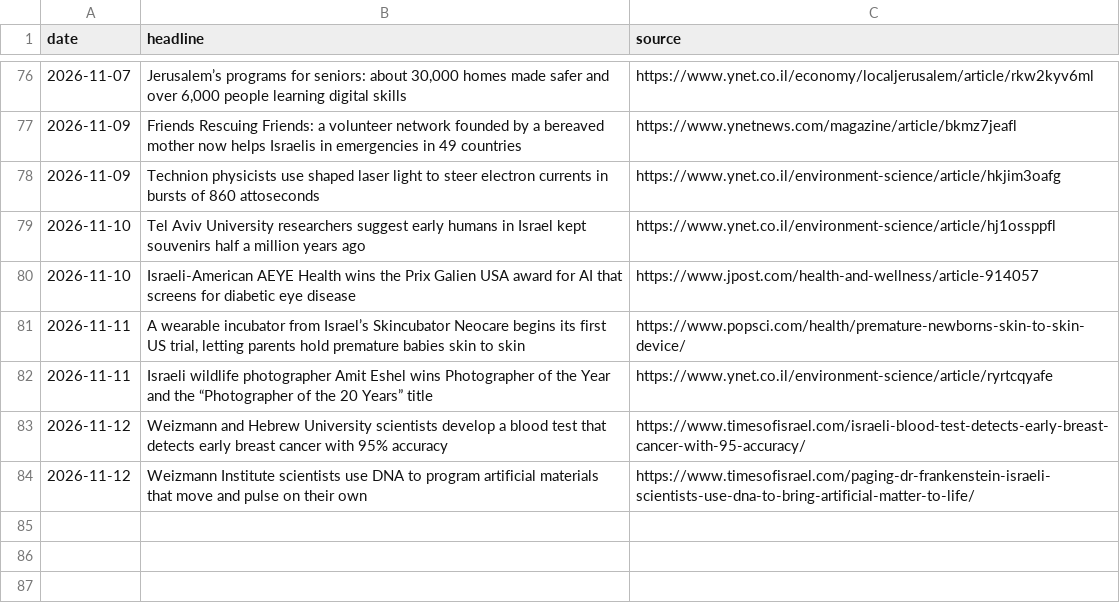
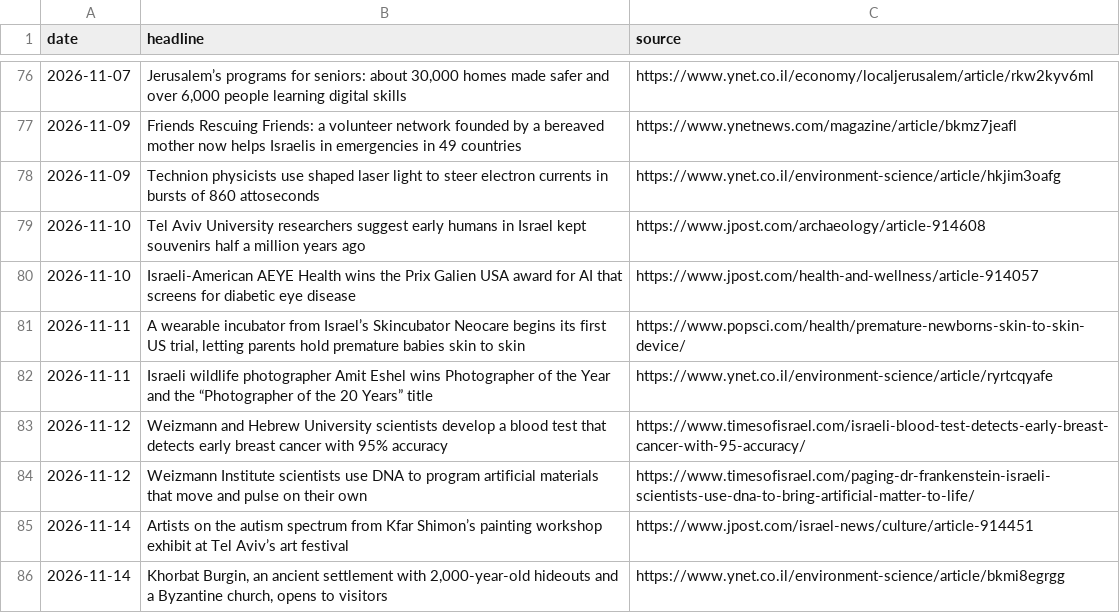
Before and after one commit to AviMaderer/israel-worth-sharing, a CSV file: data/stories-log.csv, drawn as a sheet; only a part is shown, gaps mark what is left out.

```diff
--- a/data/stories-log.csv
+++ b/data/stories-log.csv
@@ -78,3 +78,3 @@ date,headline,source
 2026-11-09,Technion physicists use shaped laser light to steer electron currents in bursts of 860 attoseconds,https://www.ynet.co.il/environment-science/article/hkjim3oafg
-2026-11-10,Tel Aviv University researchers suggest early humans in Israel kept souvenirs half a million years ago,https://www.ynet.co.il/environment-science/article/hj1ossppfl
+2026-11-10,Tel Aviv University researchers suggest early humans in Israel kept souvenirs half a million years ago,https://www.jpost.com/archaeology/article-914608
 2026-11-10,Israeli-American AEYE Health wins the Prix Galien USA award for AI that screens for diabetic eye disease,https://www.jpost.com/health-and-wellness/article-914057
@@ -84 +84,3 @@ date,headline,source
 2026-11-12,Weizmann Institute scientists use DNA to program artificial materials that move and pulse on their own,https://www.timesofisrael.com/paging-dr-frankenstein-israeli-scientists-use-dna-to-bring-artificial-matter-to-life/
+2026-11-14,Artists on the autism spectrum from Kfar Shimon’s painting workshop exhibit at Tel Aviv’s art festival,https://www.jpost.com/israel-news/culture/article-914451
+2026-11-14,"Khorbat Burgin, an ancient settlement with 2,000-year-old hideouts and a Byzantine church, opens to visitors",https://www.ynet.co.il/environment-science/article/bkmi8egrgg
```
Also changed, not shown: 5 other files.
